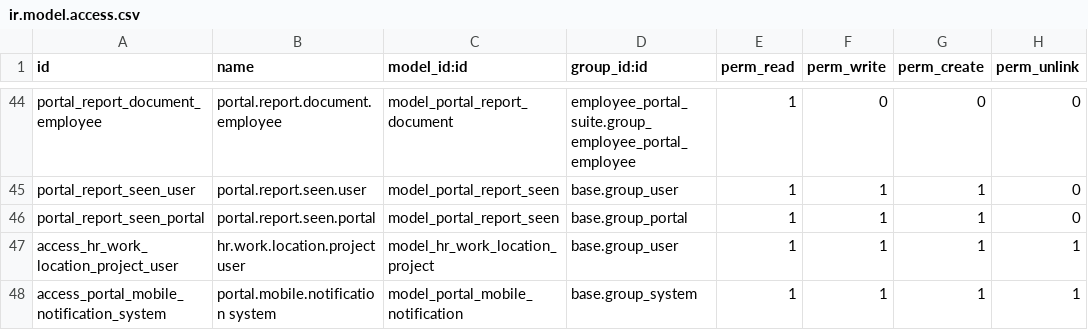
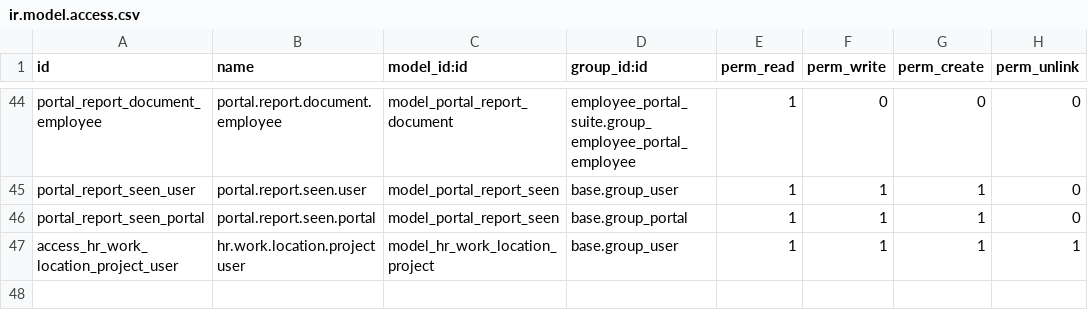
Before and after one commit to Kinan-absar/odoo_custom, a CSV file: custom_addons/employee_portal_suite/security/ir.model.access.csv, drawn as a sheet; only a part is shown, gaps mark what is left out; the diff names each change by its address in the sheet, - before the commit and + after, or states it on an @@ line.

```diff
--- a/custom_addons/employee_portal_suite/security/ir.model.access.csv
+++ b/custom_addons/employee_portal_suite/security/ir.model.access.csv
-row 48: access_portal_mobile_notification_system | portal.mobile.notification system | model_portal_mobile_notification | base.group_system | 1 | 1 | 1 | 1
```
Also changed, not shown: 6 other files.
